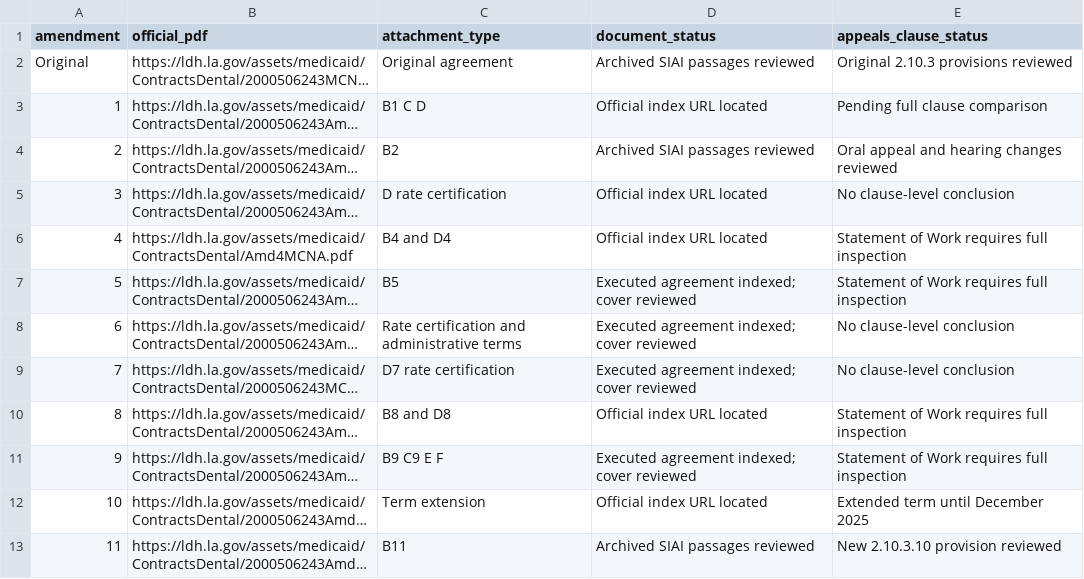
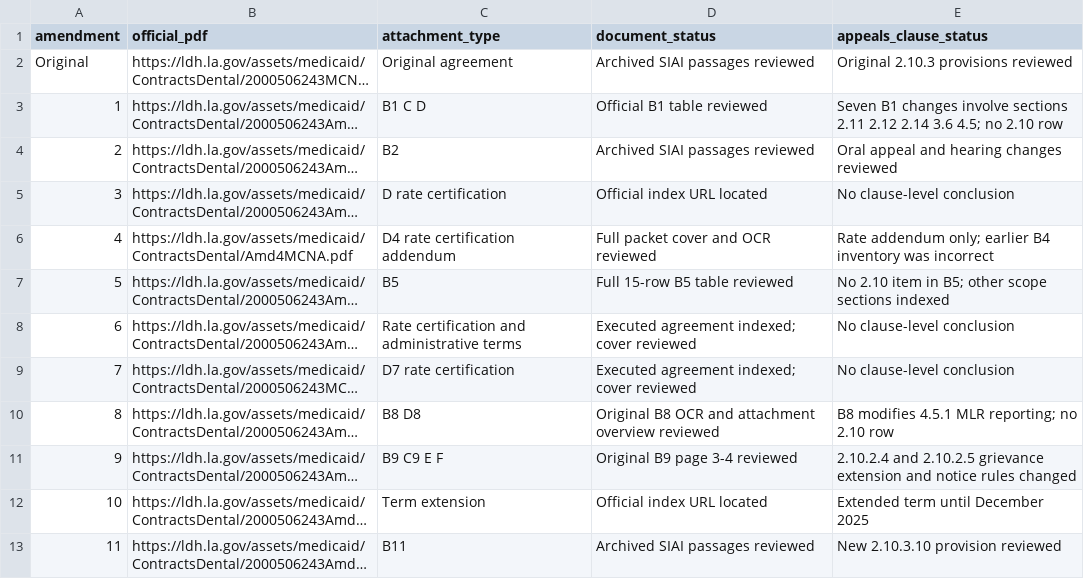
Before and after one commit to risu-research/siai2026-medicaid-source-routing, a CSV file: evidence/louisiana/mcna_official_source_registry.csv, drawn as a sheet; only a part is shown; long unchanged cells end in …; the diff names each change by its address in the sheet, - before the commit and + after, or states it on an @@ line.

Commit message:
Trace MCNA grievance and appeal clause changes from original agreements

```diff
--- a/evidence/louisiana/mcna_official_source_registry.csv
+++ b/evidence/louisiana/mcna_official_source_registry.csv
-D3 (document_status): Official index URL located
+D3 (document_status): Official B1 table reviewed
-E3 (appeals_clause_status): Pending full clause comparison
+E3 (appeals_clause_status): Seven B1 changes involve sections 2.11 2.12 2.14 3.6 4.5; no 2.10 row
-C6 (attachment_type): B4 and D4
+C6 (attachment_type): D4 rate certification addendum
-D6 (document_status): Official index URL located
+D6 (document_status): Full packet cover and OCR reviewed
-E6 (appeals_clause_status): Statement of Work requires full inspection
+E6 (appeals_clause_status): Rate addendum only; earlier B4 inventory was incorrect
-D7 (document_status): Executed agreement indexed; cover reviewed
+D7 (document_status): Full 15-row B5 table reviewed
-E7 (appeals_clause_status): Statement of Work requires full inspection
+E7 (appeals_clause_status): No 2.10 item in B5; other scope sections indexed
-C10 (attachment_type): B8 and D8
+C10 (attachment_type): B8 D8
-D10 (document_status): Official index URL located
+D10 (document_status): Original B8 OCR and attachment overview reviewed
-E10 (appeals_clause_status): Statement of Work requires full inspection
+E10 (appeals_clause_status): B8 modifies 4.5.1 MLR reporting; no 2.10 row
-D11 (document_status): Executed agreement indexed; cover reviewed
+D11 (document_status): Original B9 page 3-4 reviewed
-E11 (appeals_clause_status): Statement of Work requires full inspection
+E11 (appeals_clause_status): 2.10.2.4 and 2.10.2.5 grievance extension and notice rules changed
```
Also changed, not shown: 6 other files.
